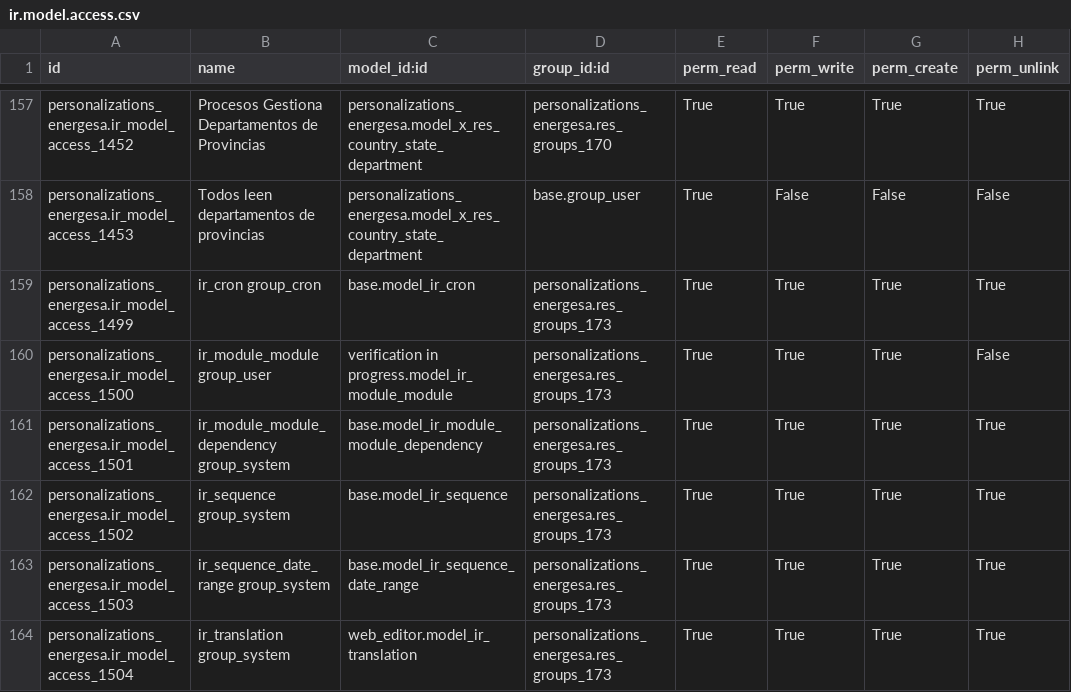
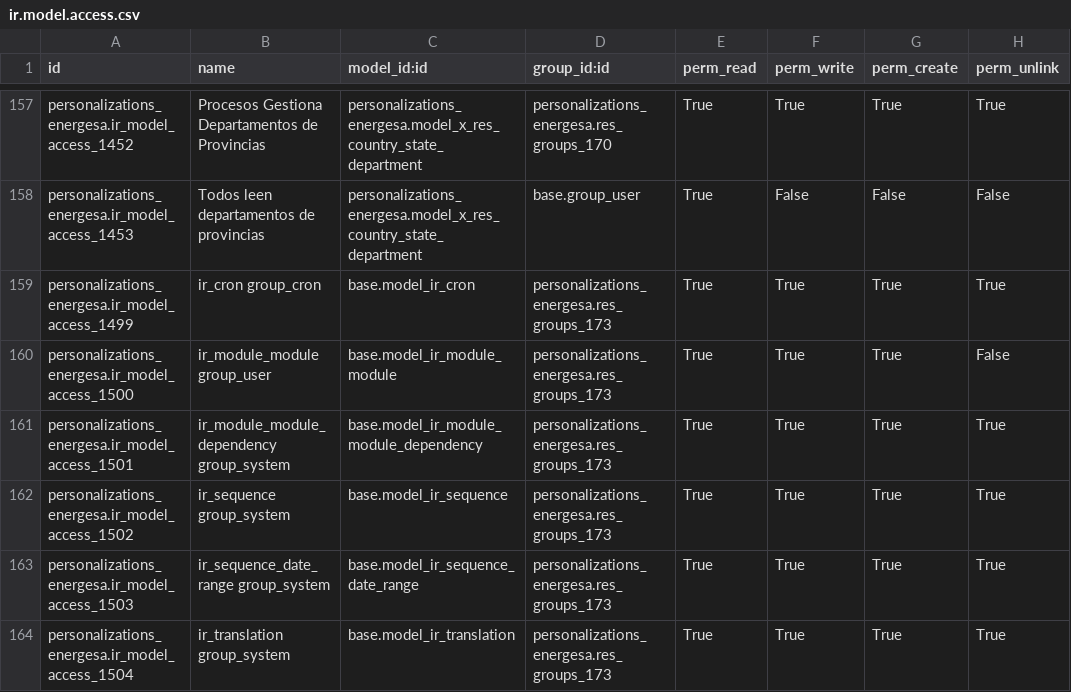
Before and after one commit to adhoc-dev/odoo-argentina, a CSV file: personalizations_energesa/security/ir.model.access.csv, drawn as a sheet; only a part is shown, gaps mark what is left out; the diff covers the shown part only.

Commit message:
[FIX] personalizations_energesa: Fixes to make module installable

```diff
--- a/personalizations_energesa/security/ir.model.access.csv
+++ b/personalizations_energesa/security/ir.model.access.csv
@@ -159,3 +159,3 @@ personalizations_energesa.ir_model_access_1453,Todos leen departamentos de provi
 personalizations_energesa.ir_model_access_1499,ir_cron group_cron,base.model_ir_cron,personalizations_energesa.res_groups_173,True,True,True,True
-personalizations_energesa.ir_model_access_1500,ir_module_module group_user,verification in progress.model_ir_module_module,personalizations_energesa.res_groups_173,True,True,True,False
+personalizations_energesa.ir_model_access_1500,ir_module_module group_user,base.model_ir_module_module,personalizations_energesa.res_groups_173,True,True,True,False
 personalizations_energesa.ir_model_access_1501,ir_module_module_dependency group_system,base.model_ir_module_module_dependency,personalizations_energesa.res_groups_173,True,True,True,True
@@ -163,2 +163,2 @@ personalizations_energesa.ir_model_access_1502,ir_sequence group_system,base.mod
 personalizations_energesa.ir_model_access_1503,ir_sequence_date_range group_system,base.model_ir_sequence_date_range,personalizations_energesa.res_groups_173,True,True,True,True
-personalizations_energesa.ir_model_access_1504,ir_translation group_system,web_editor.model_ir_translation,personalizations_energesa.res_groups_173,True,True,True,True
+personalizations_energesa.ir_model_access_1504,ir_translation group_system,base.model_ir_translation,personalizations_energesa.res_groups_173,True,True,True,True
```
Also changed, not shown: 25 edited cells elsewhere in this file, 37 other files.
